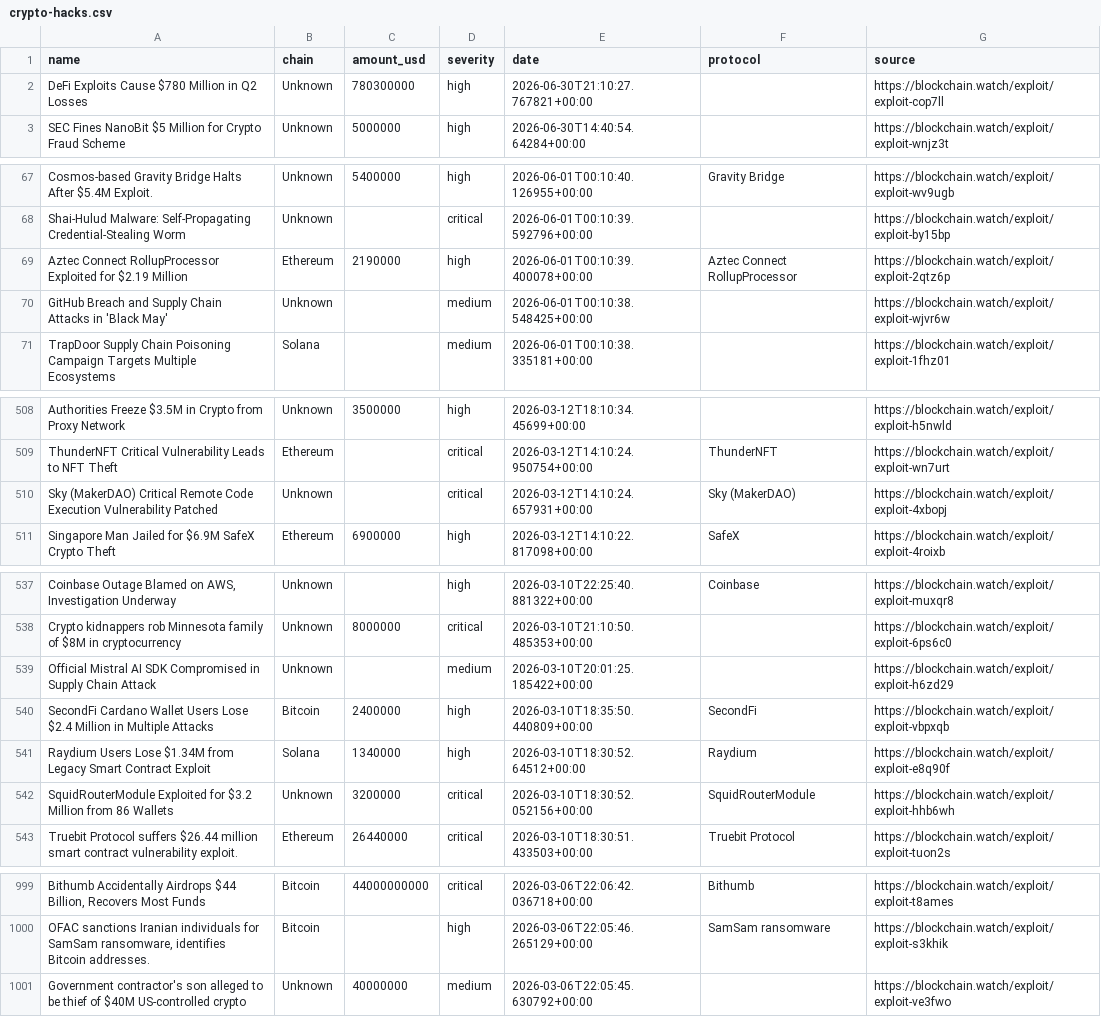
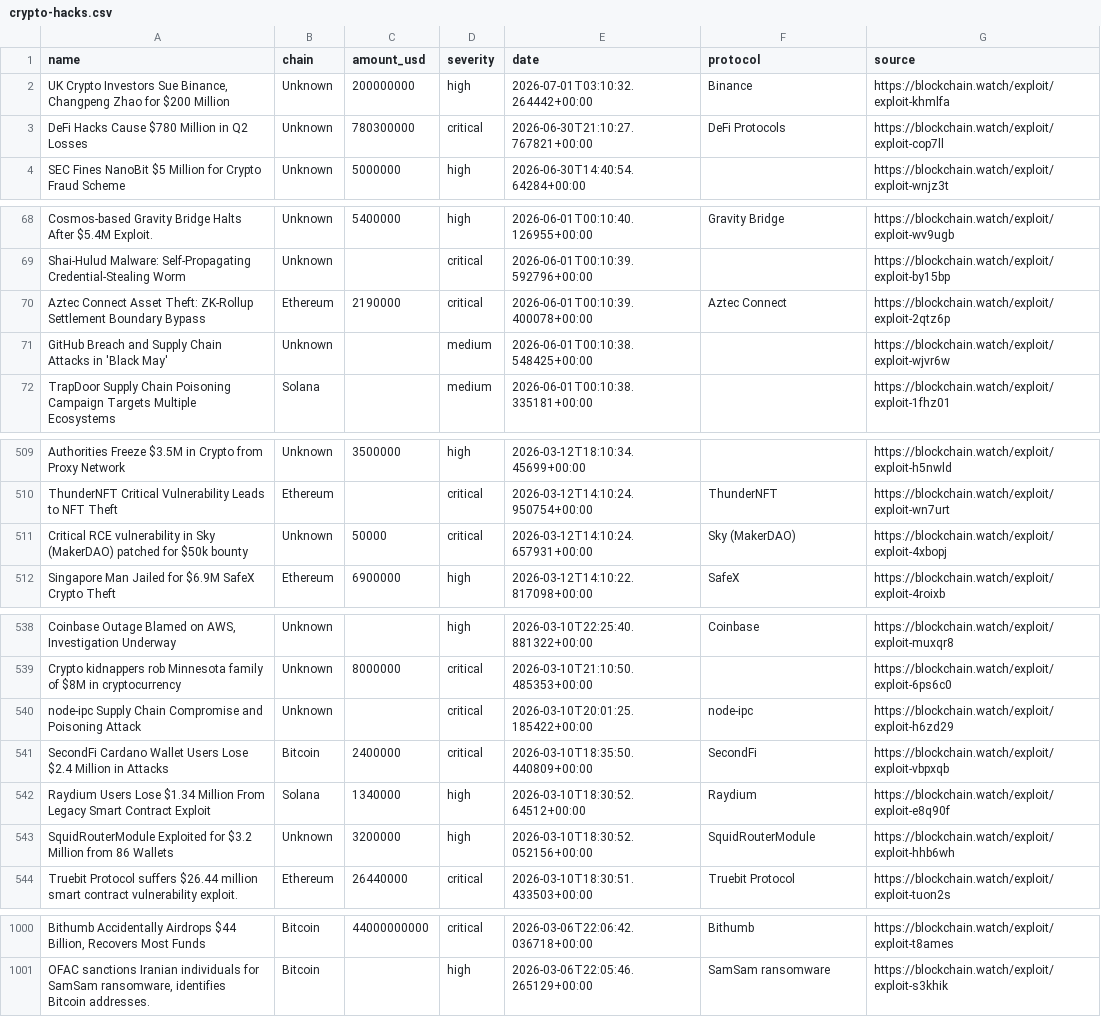
Before and after one commit to Blockchainwatch/blockchain-intelligence-datasets, a CSV file: crypto-hacks.csv, drawn as a sheet; only a part is shown, gaps mark what is left out; removed rows and columns are numbered as before the commit, all else as after; the diff covers the shown part only; the diff names each change by its address in the sheet, - before the commit and + after, or states it on an @@ line.

Commit message:
Update datasets - auto export 2026-07-01T12:00:03.434Z

```diff
--- a/crypto-hacks.csv
+++ b/crypto-hacks.csv
+row 2: UK Crypto Investors Sue Binance, Changpeng Zhao for $200 Million | Unknown | 200000000 | high | 2026-07-01T03:10:32.264442+00:00 | Binance | https://blockchain.watch/exploit/exploit-khmlfa
-A3 (name): DeFi Exploits Cause $780 Million in Q2 Losses
+A3 (name): DeFi Hacks Cause $780 Million in Q2 Losses
-D3 (severity): high
+D3 (severity): critical
-F3 (protocol): (empty)
+F3 (protocol): DeFi Protocols
-A70 (name): Aztec Connect RollupProcessor Exploited for $2.19 Million
+A70 (name): Aztec Connect Asset Theft: ZK-Rollup Settlement Boundary Bypass
-D70 (severity): high
+D70 (severity): critical
-F70 (protocol): Aztec Connect RollupProcessor
+F70 (protocol): Aztec Connect
-A511 (name): Sky (MakerDAO) Critical Remote Code Execution Vulnerability Patched
+A511 (name): Critical RCE vulnerability in Sky (MakerDAO) patched for $50k bounty
-C511 (amount_usd): (empty)
+C511 (amount_usd): 50000
-A540 (name): Official Mistral AI SDK Compromised in Supply Chain Attack
+A540 (name): node-ipc Supply Chain Compromise and Poisoning Attack
-D540 (severity): medium
+D540 (severity): critical
-F540 (protocol): (empty)
+F540 (protocol): node-ipc
-A541 (name): …Million in Multiple Attacks
+A541 (name): …Million in Attacks
-D541 (severity): high
+D541 (severity): critical
-A542 (name): …Users Lose $1.34M from Legacy Smart…
+A542 (name): …Users Lose $1.34 Million From Legacy Smart…
-D543 (severity): critical
+D543 (severity): high
-row 1001: Government contractor's son alleged to be thief of $40M US-controlled crypto | Unknown | 40000000 | medium | 2026-03-06T22:05:45.630792+00:00 |  | https://blockchain.watch/exploit/exploit-ve3fwo
```
Also changed, not shown: 3 edited cells elsewhere in this file.
